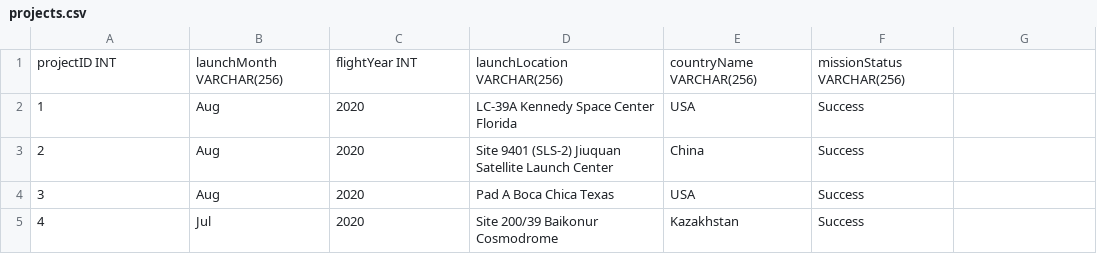
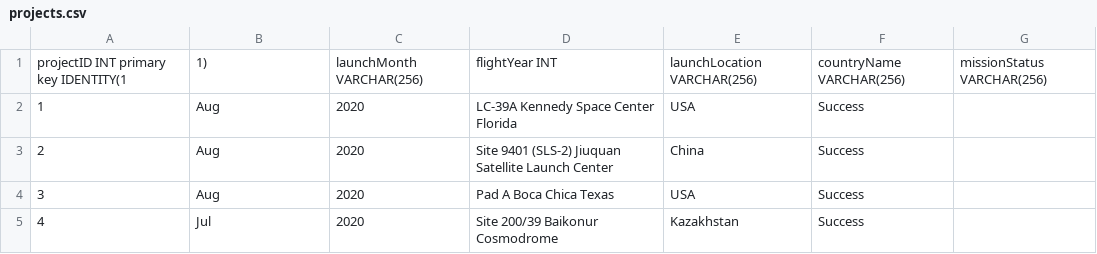
Before and after one commit to jshenlive/SpaceMission-Database, a CSV file: seeds/projects.csv, drawn as a sheet; only a part is shown.

```diff
--- a/seeds/projects.csv
+++ b/seeds/projects.csv
@@ -1,2 +1,2 @@
-projectID INT,launchMonth VARCHAR(256),flightYear INT,launchLocation VARCHAR(256),countryName VARCHAR(256),missionStatus VARCHAR(256)
+projectID INT primary key IDENTITY(1,1),launchMonth VARCHAR(256),flightYear INT,launchLocation VARCHAR(256),countryName VARCHAR(256),missionStatus VARCHAR(256)
 1,Aug,2020,LC-39A Kennedy Space Center Florida,USA,Success
```
Also changed, not shown: 1 other file.
